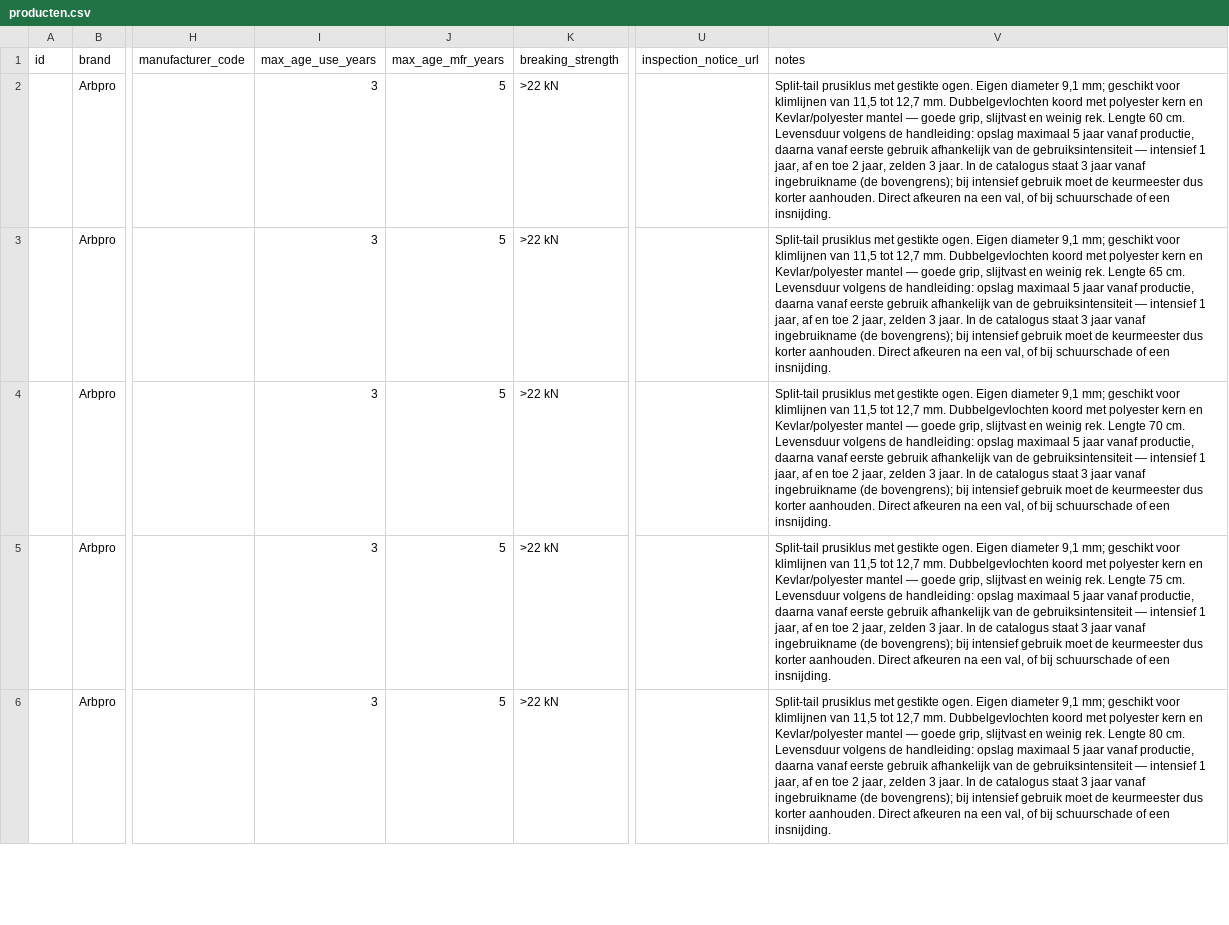
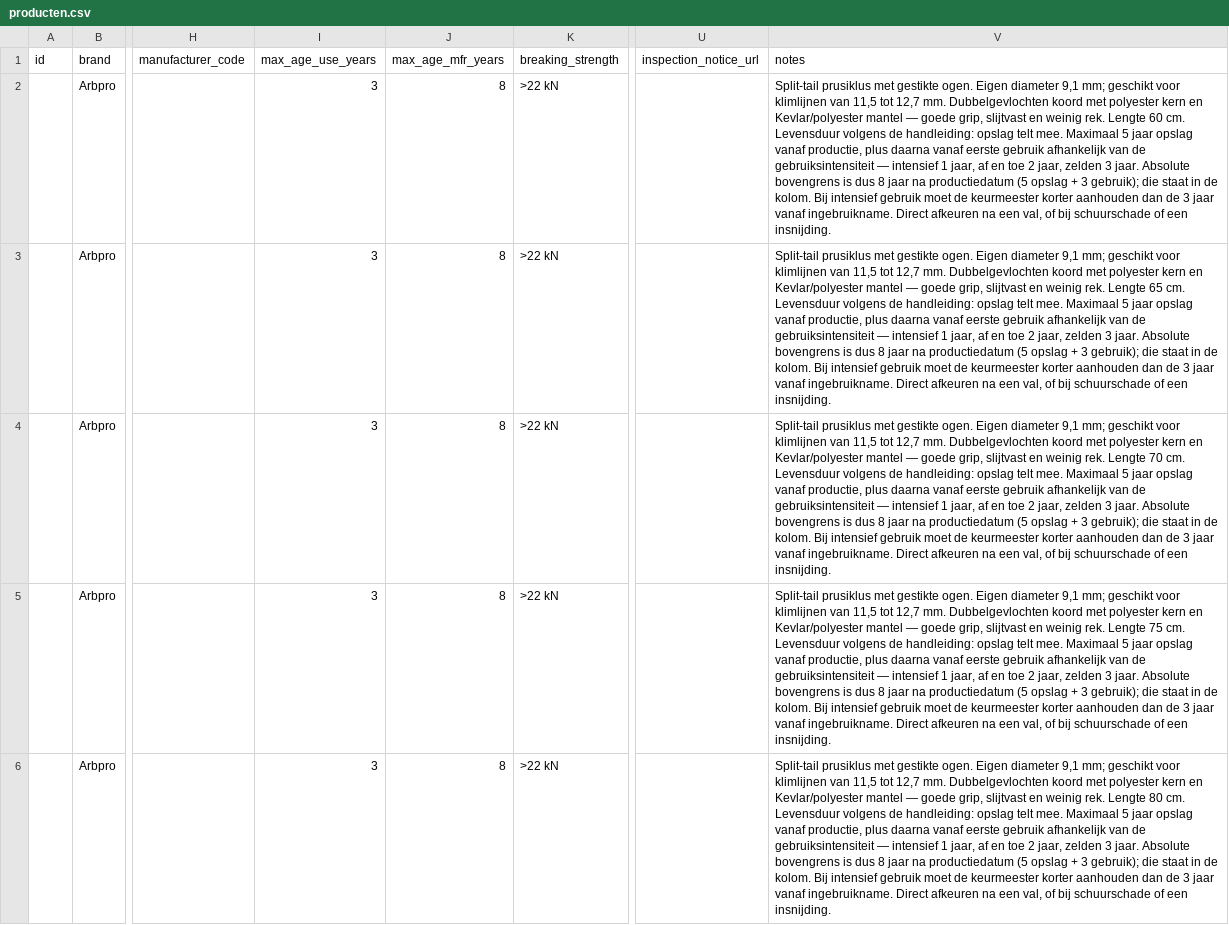
Before and after one commit to Gearonimo-app/gearonimo, a CSV file: catalog/producten.csv, drawn as a sheet; only a part is shown, gaps mark what is left out; the diff covers the shown part only; the diff names each change by its address in the sheet, - before the commit and + after, or states it on an @@ line.

```diff
--- a/catalog/producten.csv
+++ b/catalog/producten.csv
-J2:J6 (max_age_mfr_years): 5
+J2:J6 (max_age_mfr_years): 8
-V2 (notes): …handleiding: opslag maximaal 5 jaar vanaf productie, daarna vanaf eerste gebruik afhankelijk van de gebruiksintensiteit — intensief 1 jaar, af en toe 2 jaar, zelden 3 jaar. In de catalogus staat 3 jaar vanaf ingebruikname (de bovengrens); bij intensief gebruik moet de keurmeester dus korter aanhouden. Direct afkeuren…
+V2 (notes): …handleiding: opslag telt mee. Maximaal 5 jaar opslag vanaf productie, plus daarna vanaf eerste gebruik afhankelijk van de gebruiksintensiteit — intensief 1 jaar, af en toe 2 jaar, zelden 3 jaar. Absolute bovengrens is dus 8 jaar na productiedatum (5 opslag + 3 gebruik); die staat in de kolom. Bij intensief gebruik moet de keurmeester korter aanhouden dan de 3 jaar vanaf ingebruikname. Direct afkeuren…
-V3 (notes): …handleiding: opslag maximaal 5 jaar vanaf productie, daarna vanaf eerste gebruik afhankelijk van de gebruiksintensiteit — intensief 1 jaar, af en toe 2 jaar, zelden 3 jaar. In de catalogus staat 3 jaar vanaf ingebruikname (de bovengrens); bij intensief gebruik moet de keurmeester dus korter aanhouden. Direct afkeuren…
+V3 (notes): …handleiding: opslag telt mee. Maximaal 5 jaar opslag vanaf productie, plus daarna vanaf eerste gebruik afhankelijk van de gebruiksintensiteit — intensief 1 jaar, af en toe 2 jaar, zelden 3 jaar. Absolute bovengrens is dus 8 jaar na productiedatum (5 opslag + 3 gebruik); die staat in de kolom. Bij intensief gebruik moet de keurmeester korter aanhouden dan de 3 jaar vanaf ingebruikname. Direct afkeuren…
-V4 (notes): …handleiding: opslag maximaal 5 jaar vanaf productie, daarna vanaf eerste gebruik afhankelijk van de gebruiksintensiteit — intensief 1 jaar, af en toe 2 jaar, zelden 3 jaar. In de catalogus staat 3 jaar vanaf ingebruikname (de bovengrens); bij intensief gebruik moet de keurmeester dus korter aanhouden. Direct afkeuren…
+V4 (notes): …handleiding: opslag telt mee. Maximaal 5 jaar opslag vanaf productie, plus daarna vanaf eerste gebruik afhankelijk van de gebruiksintensiteit — intensief 1 jaar, af en toe 2 jaar, zelden 3 jaar. Absolute bovengrens is dus 8 jaar na productiedatum (5 opslag + 3 gebruik); die staat in de kolom. Bij intensief gebruik moet de keurmeester korter aanhouden dan de 3 jaar vanaf ingebruikname. Direct afkeuren…
-V5 (notes): …handleiding: opslag maximaal 5 jaar vanaf productie, daarna vanaf eerste gebruik afhankelijk van de gebruiksintensiteit — intensief 1 jaar, af en toe 2 jaar, zelden 3 jaar. In de catalogus staat 3 jaar vanaf ingebruikname (de bovengrens); bij intensief gebruik moet de keurmeester dus korter aanhouden. Direct afkeuren…
+V5 (notes): …handleiding: opslag telt mee. Maximaal 5 jaar opslag vanaf productie, plus daarna vanaf eerste gebruik afhankelijk van de gebruiksintensiteit — intensief 1 jaar, af en toe 2 jaar, zelden 3 jaar. Absolute bovengrens is dus 8 jaar na productiedatum (5 opslag + 3 gebruik); die staat in de kolom. Bij intensief gebruik moet de keurmeester korter aanhouden dan de 3 jaar vanaf ingebruikname. Direct afkeuren…
-V6 (notes): …handleiding: opslag maximaal 5 jaar vanaf productie, daarna vanaf eerste gebruik afhankelijk van de gebruiksintensiteit — intensief 1 jaar, af en toe 2 jaar, zelden 3 jaar. In de catalogus staat 3 jaar vanaf ingebruikname (de bovengrens); bij intensief gebruik moet de keurmeester dus korter aanhouden. Direct afkeuren…
+V6 (notes): …handleiding: opslag telt mee. Maximaal 5 jaar opslag vanaf productie, plus daarna vanaf eerste gebruik afhankelijk van de gebruiksintensiteit — intensief 1 jaar, af en toe 2 jaar, zelden 3 jaar. Absolute bovengrens is dus 8 jaar na productiedatum (5 opslag + 3 gebruik); die staat in de kolom. Bij intensief gebruik moet de keurmeester korter aanhouden dan de 3 jaar vanaf ingebruikname. Direct afkeuren…
```
Also changed, not shown: 10 edited cells elsewhere in this file, 2 other files.
